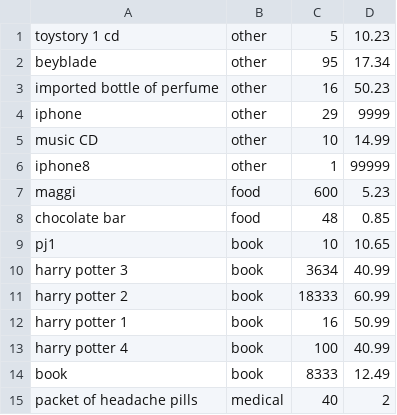
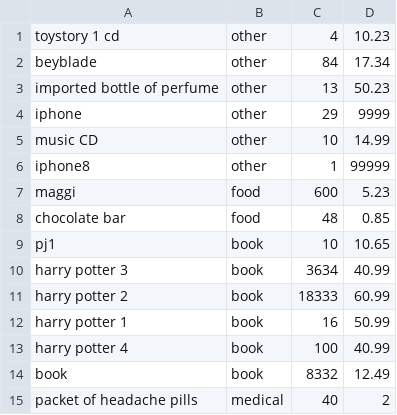
Before and after one commit to aadwaysinha/SalesTax, a CSV file: bin/Debug/store1.csv, drawn as a sheet.

```diff
--- a/bin/Debug/store1.csv
+++ b/bin/Debug/store1.csv
@@ -1,4 +1,4 @@
-toystory 1 cd,other,5,10.23
-beyblade,other,95,17.34
-imported bottle of perfume,other,16,50.23
+toystory 1 cd,other,4,10.23
+beyblade,other,84,17.34
+imported bottle of perfume,other,13,50.23
 iphone,other,29,9999
@@ -13,3 +13,3 @@ harry potter 1,book,16,50.99
 harry potter 4 ,book,100,40.99
-book,book,8333,12.49
+book,book,8332,12.49
 packet of headache pills,medical,40,2
```
Also changed, not shown: bin/Debug/store2.csv, store1.csv, 11 other files.
